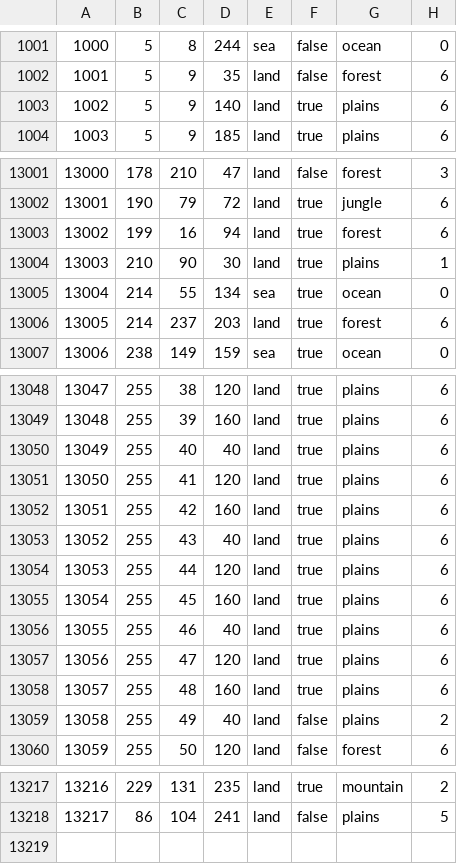
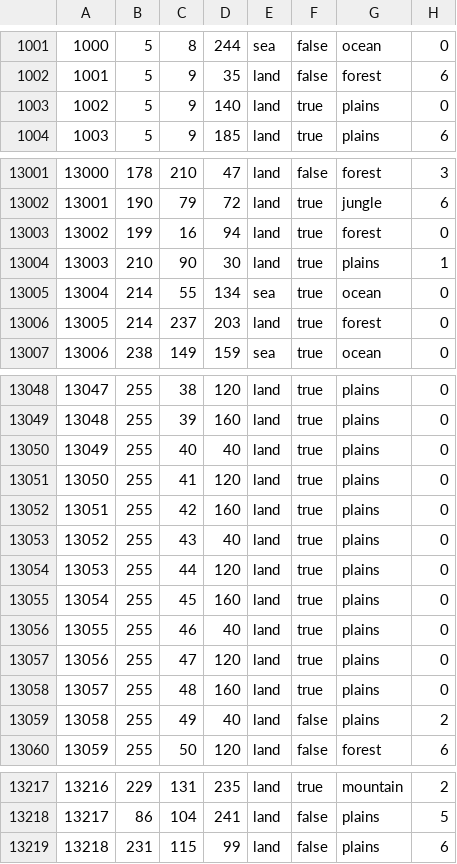
Before and after one commit to BiggieoSteveo/GamesWithoutFrontiers, a CSV file: jsf/map/definition.csv, drawn as a sheet; only a part is shown, gaps mark what is left out; the diff covers the shown part only.

```diff
--- a/jsf/map/definition.csv
+++ b/jsf/map/definition.csv
@@ -1002,3 +1002,3 @@
 1001;5;9;35;land;false;forest;6
-1002;5;9;140;land;true;plains;6
+1002;5;9;140;land;true;plains;0
 1003;5;9;185;land;true;plains;6
@@ -13002,6 +13002,6 @@
 13001;190;79;72;land;true;jungle;6
-13002;199;16;94;land;true;forest;6
+13002;199;16;94;land;true;forest;0
 13003;210;90;30;land;true;plains;1
 13004;214;55;134;sea;true;ocean;0
-13005;214;237;203;land;true;forest;6
+13005;214;237;203;land;true;forest;0
 13006;238;149;159;sea;true;ocean;0
@@ -13048,12 +13048,12 @@
-13047;255;38;120;land;true;plains;6
-13048;255;39;160;land;true;plains;6
-13049;255;40;40;land;true;plains;6
-13050;255;41;120;land;true;plains;6
-13051;255;42;160;land;true;plains;6
-13052;255;43;40;land;true;plains;6
-13053;255;44;120;land;true;plains;6
-13054;255;45;160;land;true;plains;6
-13055;255;46;40;land;true;plains;6
-13056;255;47;120;land;true;plains;6
-13057;255;48;160;land;true;plains;6
+13047;255;38;120;land;true;plains;0
+13048;255;39;160;land;true;plains;0
+13049;255;40;40;land;true;plains;0
+13050;255;41;120;land;true;plains;0
+13051;255;42;160;land;true;plains;0
+13052;255;43;40;land;true;plains;0
+13053;255;44;120;land;true;plains;0
+13054;255;45;160;land;true;plains;0
+13055;255;46;40;land;true;plains;0
+13056;255;47;120;land;true;plains;0
+13057;255;48;160;land;true;plains;0
 13058;255;49;40;land;false;plains;2
@@ -13218 +13218,2 @@
 13217;86;104;241;land;false;plains;5
+13218;231;115;99;land;false;plains;6
```
Also changed, not shown: 52 edited cells elsewhere in this file, jsf/gfx/map/definition.csv, 44 other files.
